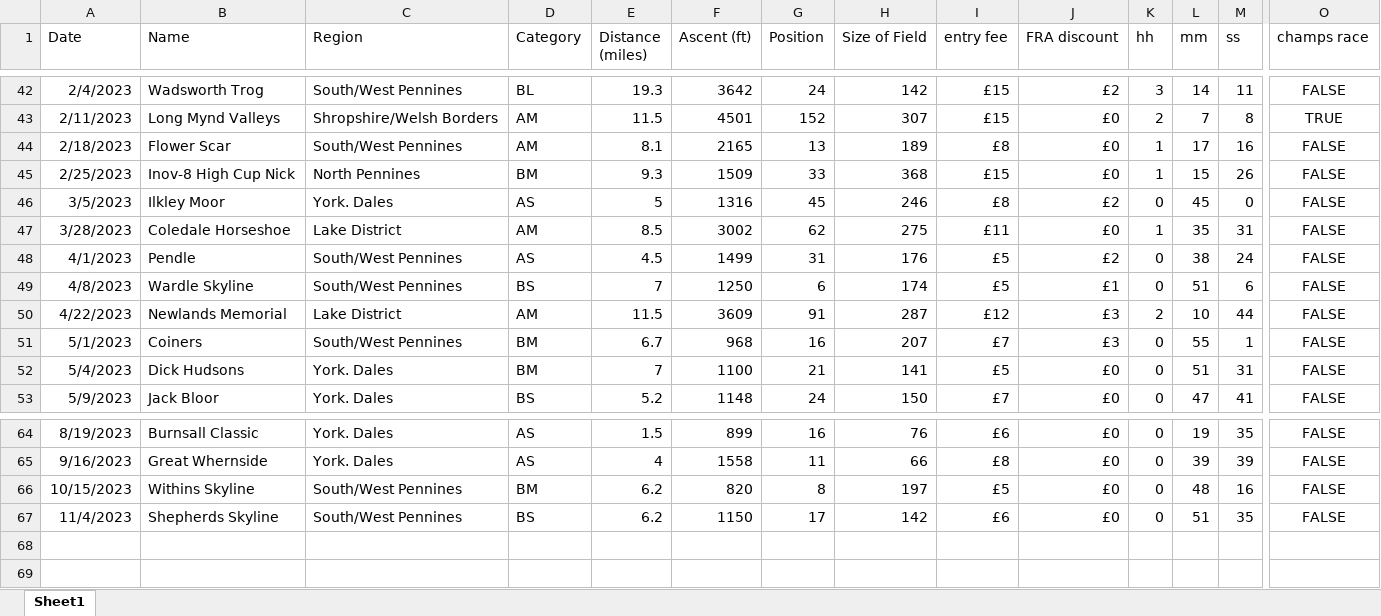
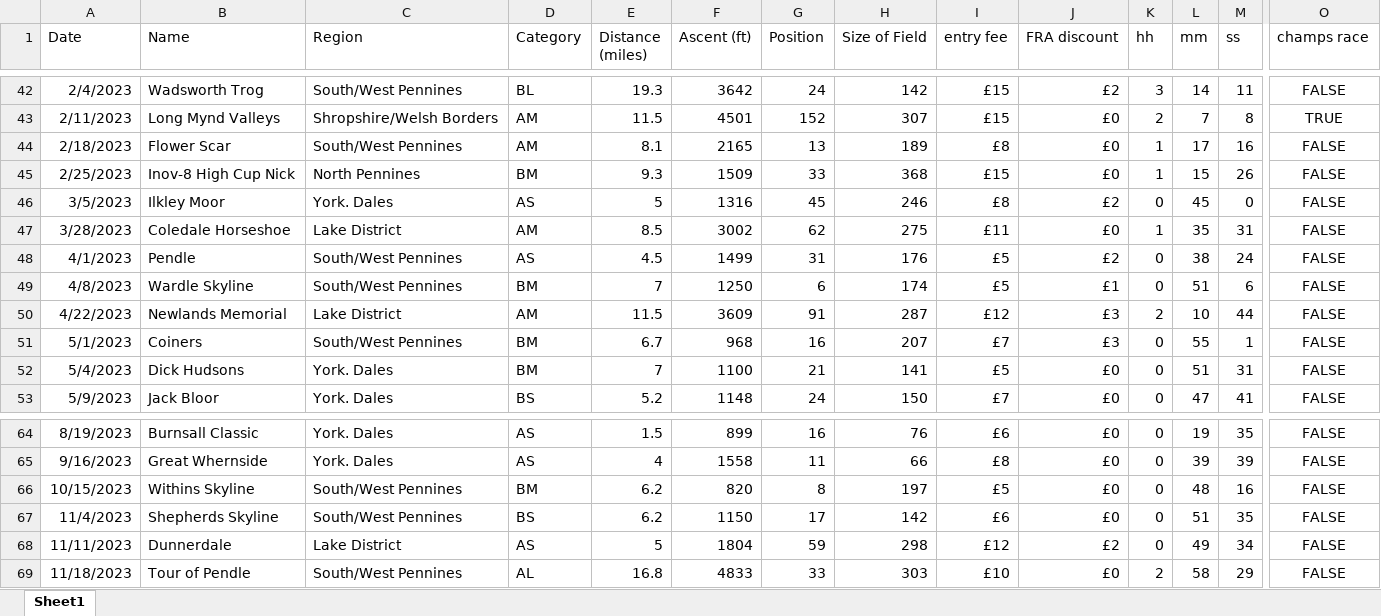
Before and after one commit to jdconey/bits_and_bobs, an Excel workbook: fell_races.xlsx, sheet Sheet1, drawn as a sheet; only a part is shown, gaps mark what is left out; values as stored, in another font and other column widths than the file's, no borders; rows hold the shown columns only; the diff names each change by its address in the sheet, - before the commit and + after, or states it on an @@ line.

Commit message:
Update fell_races.xlsx

```diff
--- a/fell_races.xlsx (sheet Sheet1)
+++ b/fell_races.xlsx (sheet Sheet1)
-D49 (Category): BS
+D49 (Category): BM
+row 68: 11/11/2023 | Dunnerdale | Lake District | AS | 5 | 1804 | 59 | 298 | £12 | £2 | 0 | 49 | 34 | FALSE
+row 69: 11/18/2023 | Tour of Pendle | South/West Pennines | AL | 16.8 | 4833 | 33 | 303 | £10 | £0 | 2 | 58 | 29 | FALSE
```
